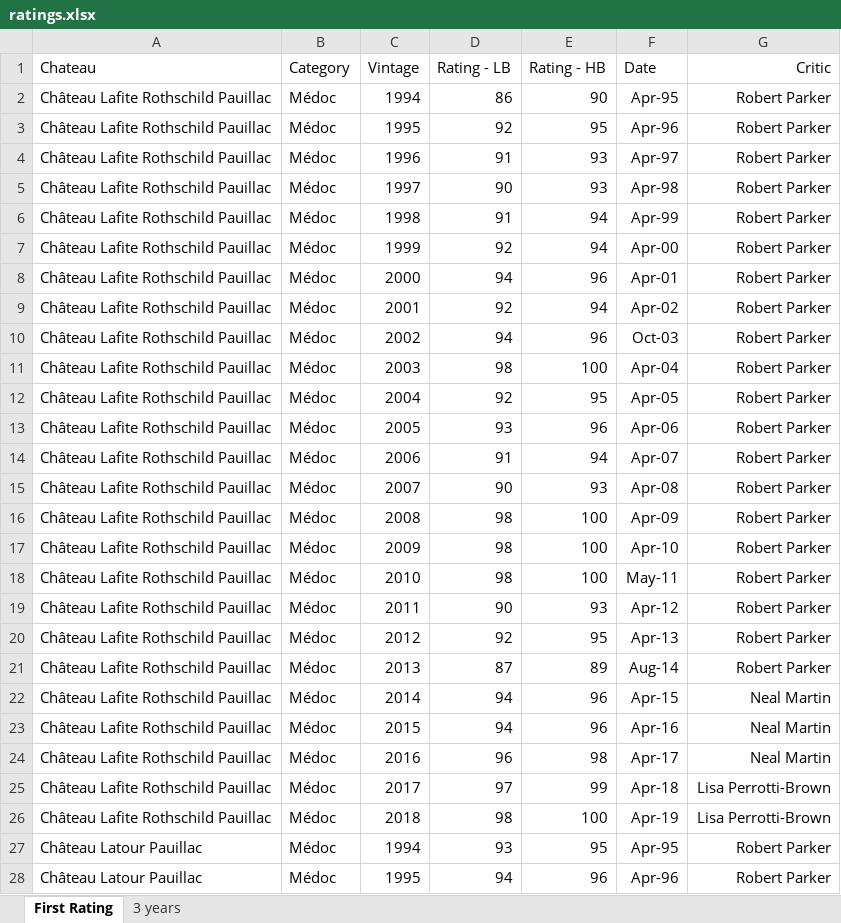
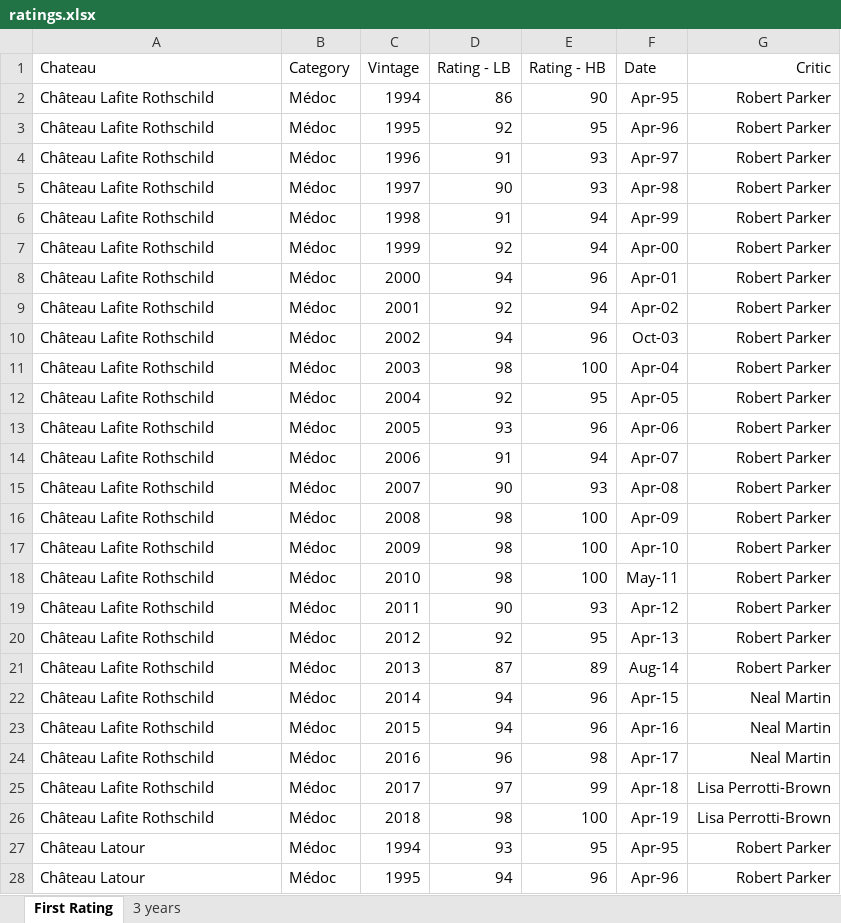
Before and after one commit to RoucherA/GrandCruClassifier, an Excel workbook: data/ratings.xlsx, sheet First Rating, drawn as a sheet; only a part is shown; values as stored, in another font and other column widths than the file's, no borders; the diff covers the shown part only; the diff names each change by its address in the sheet, - before the commit and + after, or states it on an @@ line.

```diff
--- a/data/ratings.xlsx (sheet First Rating)
+++ b/data/ratings.xlsx (sheet First Rating)
-A2:A26 (Chateau): Château Lafite Rothschild Pauillac
+A2:A26 (Chateau): Château Lafite Rothschild
-A27:A28 (Chateau): Château Latour Pauillac
+A27:A28 (Chateau): Château Latour
```
Also changed, not shown: 148 edited cells elsewhere in this sheet, 14 other files.
